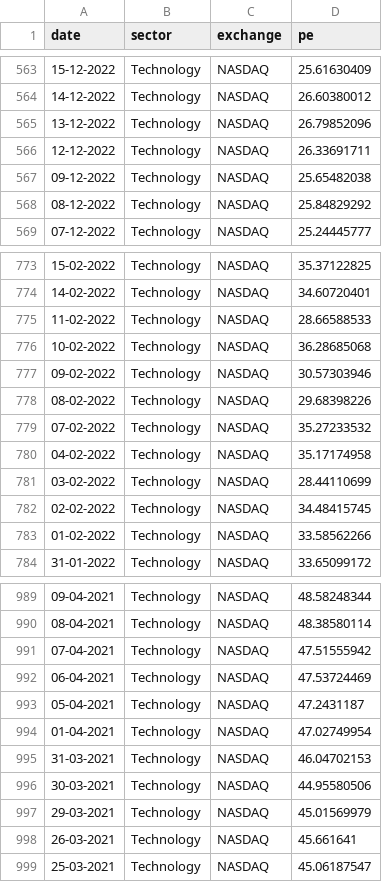
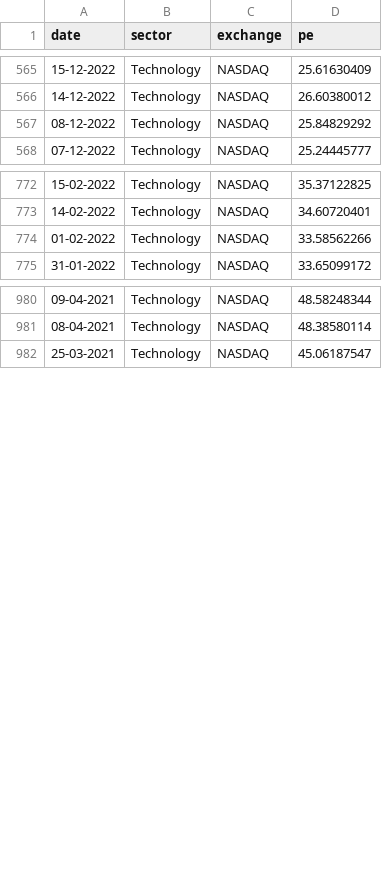
Before and after one commit to Donerne/6300-Data-Project, a CSV file: market_performance/sector_pe_ratio.csv, drawn as a sheet; only a part is shown, gaps mark what is left out; removed rows and columns are numbered as before the commit, all else as after; the diff covers the shown part only; the diff names each change by its address in the sheet, - before the commit and + after, or states it on an @@ line.

```diff
--- a/market_performance/sector_pe_ratio.csv
+++ b/market_performance/sector_pe_ratio.csv
-row 565: 13-12-2022 | Technology | NASDAQ | 26.79852096
-row 566: 12-12-2022 | Technology | NASDAQ | 26.33691711
-row 567: 09-12-2022 | Technology | NASDAQ | 25.65482038
-row 775: 11-02-2022 | Technology | NASDAQ | 28.66588533
-row 776: 10-02-2022 | Technology | NASDAQ | 36.28685068
-row 777: 09-02-2022 | Technology | NASDAQ | 30.57303946
-row 778: 08-02-2022 | Technology | NASDAQ | 29.68398226
-row 779: 07-02-2022 | Technology | NASDAQ | 35.27233532
-row 780: 04-02-2022 | Technology | NASDAQ | 35.17174958
-row 781: 03-02-2022 | Technology | NASDAQ | 28.44110699
-row 782: 02-02-2022 | Technology | NASDAQ | 34.48415745
-row 991: 07-04-2021 | Technology | NASDAQ | 47.51555942
-row 992: 06-04-2021 | Technology | NASDAQ | 47.53724469
-row 993: 05-04-2021 | Technology | NASDAQ | 47.2431187
-row 994: 01-04-2021 | Technology | NASDAQ | 47.02749954
-row 995: 31-03-2021 | Technology | NASDAQ | 46.04702153
-row 996: 30-03-2021 | Technology | NASDAQ | 44.95580506
-row 997: 29-03-2021 | Technology | NASDAQ | 45.01569979
-row 998: 26-03-2021 | Technology | NASDAQ | 45.661641
```
Also changed, not shown: 2 added rows and 4 removed rows elsewhere in this file, Stock_Price_Data/AMZN_stock_prices.csv, Stock_Price_Data/GOOG_stock_prices.csv, 33 other files.
